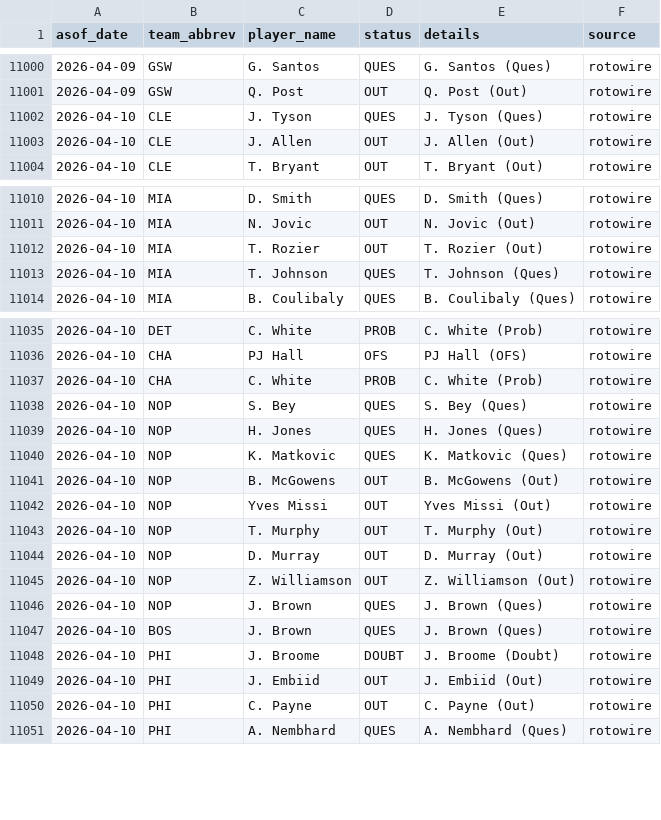
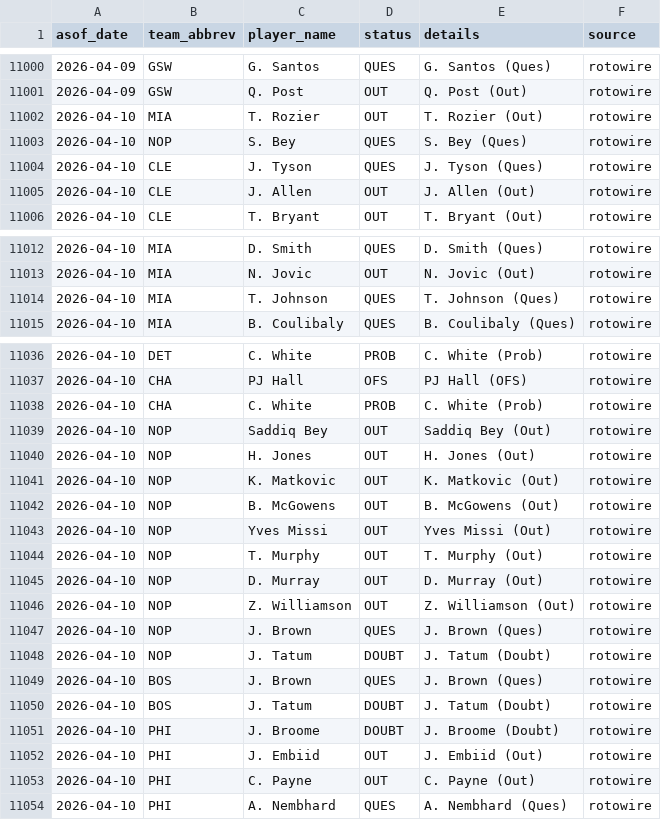
Before and after one commit to oliver-monday/moneyline, a CSV file: logs/injury_log.csv, drawn as a sheet; only a part is shown, gaps mark what is left out.

```diff
--- a/logs/injury_log.csv
+++ b/logs/injury_log.csv
@@ -11001,2 +11001,4 @@ asof_date,team_abbrev,player_name,status,details,source
 2026-04-09,GSW,Q. Post,OUT,Q. Post (Out),rotowire
+2026-04-10,MIA,T. Rozier,OUT,T. Rozier (Out),rotowire
+2026-04-10,NOP,S. Bey,QUES,S. Bey (Ques),rotowire
 2026-04-10,CLE,J. Tyson,QUES,J. Tyson (Ques),rotowire
@@ -11011,3 +11013,2 @@ asof_date,team_abbrev,player_name,status,details,source
 2026-04-10,MIA,N. Jovic,OUT,N. Jovic (Out),rotowire
-2026-04-10,MIA,T. Rozier,OUT,T. Rozier (Out),rotowire
 2026-04-10,MIA,T. Johnson,QUES,T. Johnson (Ques),rotowire
@@ -11037,5 +11038,5 @@ asof_date,team_abbrev,player_name,status,details,source
 2026-04-10,CHA,C. White,PROB,C. White (Prob),rotowire
-2026-04-10,NOP,S. Bey,QUES,S. Bey (Ques),rotowire
-2026-04-10,NOP,H. Jones,QUES,H. Jones (Ques),rotowire
-2026-04-10,NOP,K. Matkovic,QUES,K. Matkovic (Ques),rotowire
+2026-04-10,NOP,Saddiq Bey,OUT,Saddiq Bey (Out),rotowire
+2026-04-10,NOP,H. Jones,OUT,H. Jones (Out),rotowire
+2026-04-10,NOP,K. Matkovic,OUT,K. Matkovic (Out),rotowire
 2026-04-10,NOP,B. McGowens,OUT,B. McGowens (Out),rotowire
@@ -11046,3 +11047,5 @@ asof_date,team_abbrev,player_name,status,details,source
 2026-04-10,NOP,J. Brown,QUES,J. Brown (Ques),rotowire
+2026-04-10,NOP,J. Tatum,DOUBT,J. Tatum (Doubt),rotowire
 2026-04-10,BOS,J. Brown,QUES,J. Brown (Ques),rotowire
+2026-04-10,BOS,J. Tatum,DOUBT,J. Tatum (Doubt),rotowire
 2026-04-10,PHI,J. Broome,DOUBT,J. Broome (Doubt),rotowire
```
Also changed, not shown: 1 other file.
